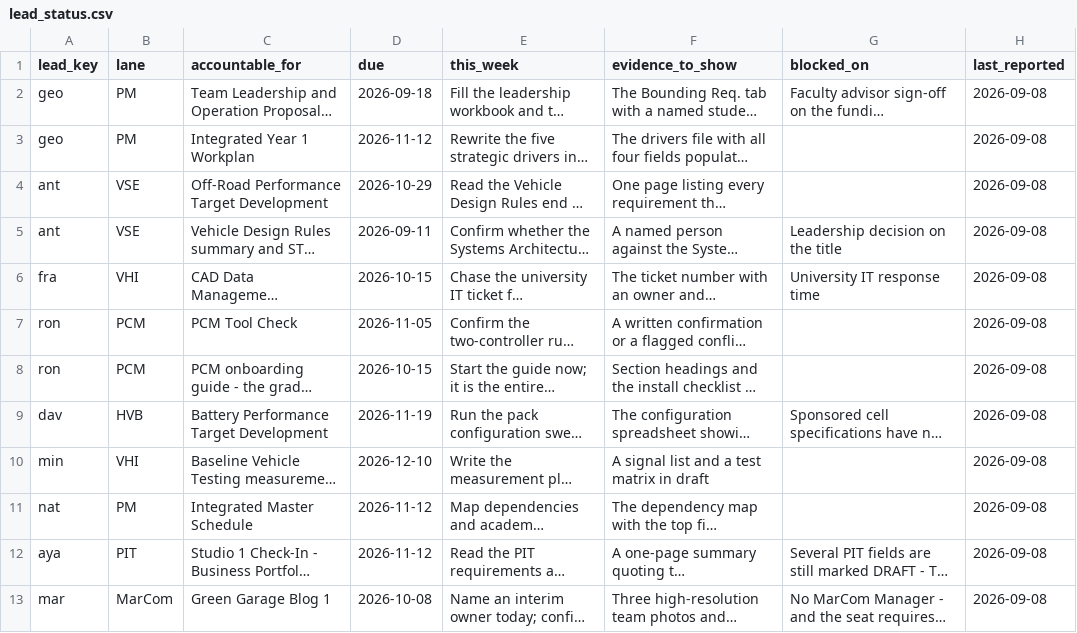
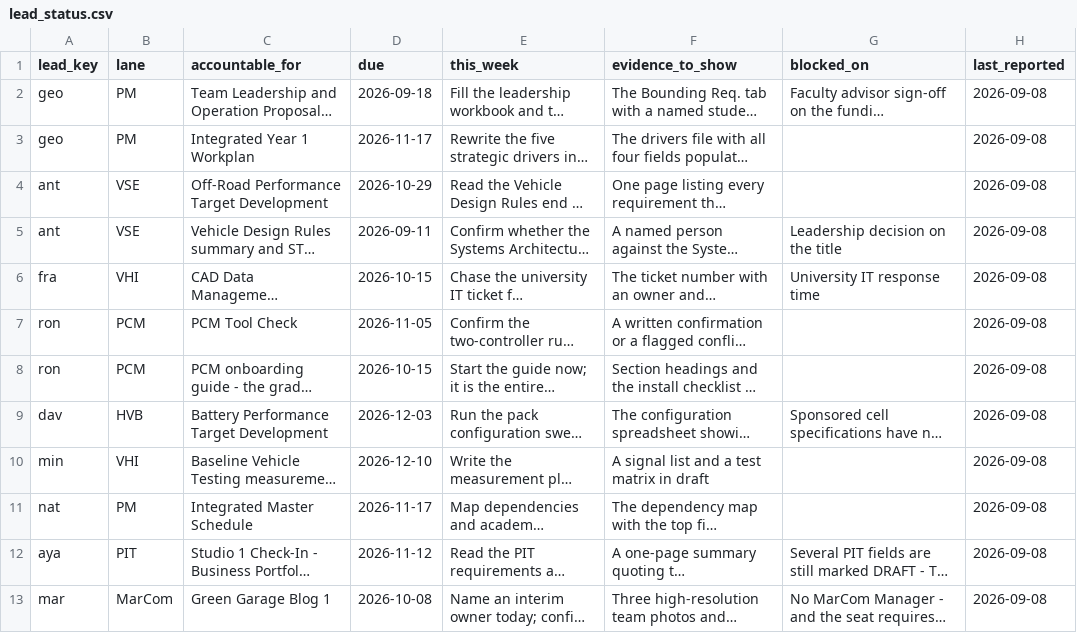
Before and after one commit to GeoffChavez/taskline, a CSV file: data/lead_status.csv, drawn as a sheet; only a part is shown; long unchanged cells end in …; the diff names each change by its address in the sheet, - before the commit and + after, or states it on an @@ line.

```diff
--- a/data/lead_status.csv
+++ b/data/lead_status.csv
-D3 (due): 2026-11-12
+D3 (due): 2026-11-17
-D9 (due): 2026-11-19
+D9 (due): 2026-12-03
-D11 (due): 2026-11-12
+D11 (due): 2026-11-17
```
Also changed, not shown: data/people.csv, data/schedule.csv, 16 other files.
